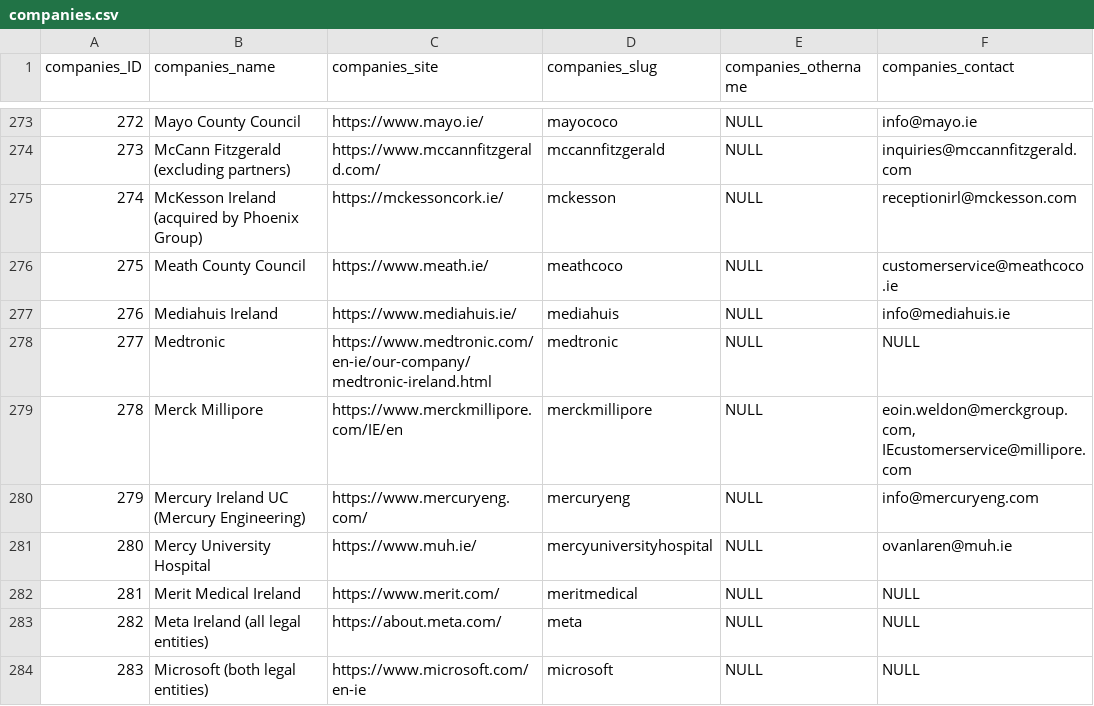
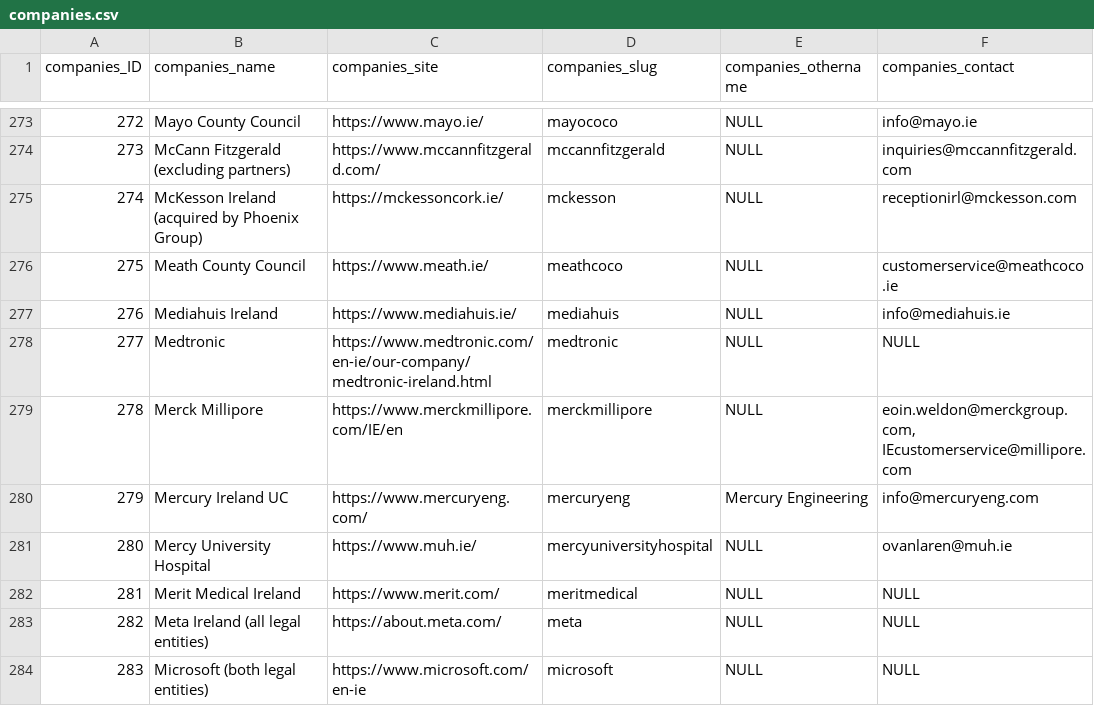
Before and after one commit to zenbuffy/irishGenderPayGap, a CSV file: companies.csv, drawn as a sheet; only a part is shown, gaps mark what is left out; the diff covers the shown part only; the diff names each change by its address in the sheet, - before the commit and + after, or states it on an @@ line.

Commit message:
New Data
Added companies, updated some data.

```diff
--- a/companies.csv
+++ b/companies.csv
-B280 (companies_name): Mercury Ireland UC (Mercury Engineering)
+B280 (companies_name): Mercury Ireland UC
-E280 (companies_othername): NULL
+E280 (companies_othername): Mercury Engineering
```
Also changed, not shown: 7 added rows, 1 removed row and 98 edited cells elsewhere in this file, fullDenormalised.csv, 1 other file.
